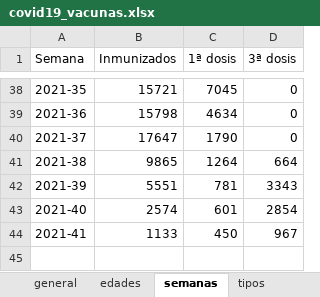
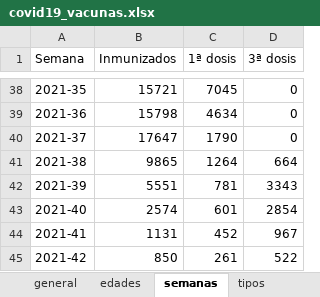
Before and after one commit to okaberocks/covid19-cantabria, an Excel workbook: data/input/covid19_vacunas.xlsx, sheet semanas, drawn as a sheet; only a part is shown, gaps mark what is left out; values as stored, in another font and other column widths than the file's, no borders; the diff names each change by its address in the sheet, - before the commit and + after, or states it on an @@ line.

```diff
--- a/data/input/covid19_vacunas.xlsx (sheet semanas)
+++ b/data/input/covid19_vacunas.xlsx (sheet semanas)
-B44 (Inmunizados): 1133
+B44 (Inmunizados): 1131
-C44 (1ª dosis): 450
+C44 (1ª dosis): 452
+row 45: 2021-42 | 850 | 261 | 522
```
Also changed, not shown: sheet edades, sheet tipos, sheet general, 3 other files.
